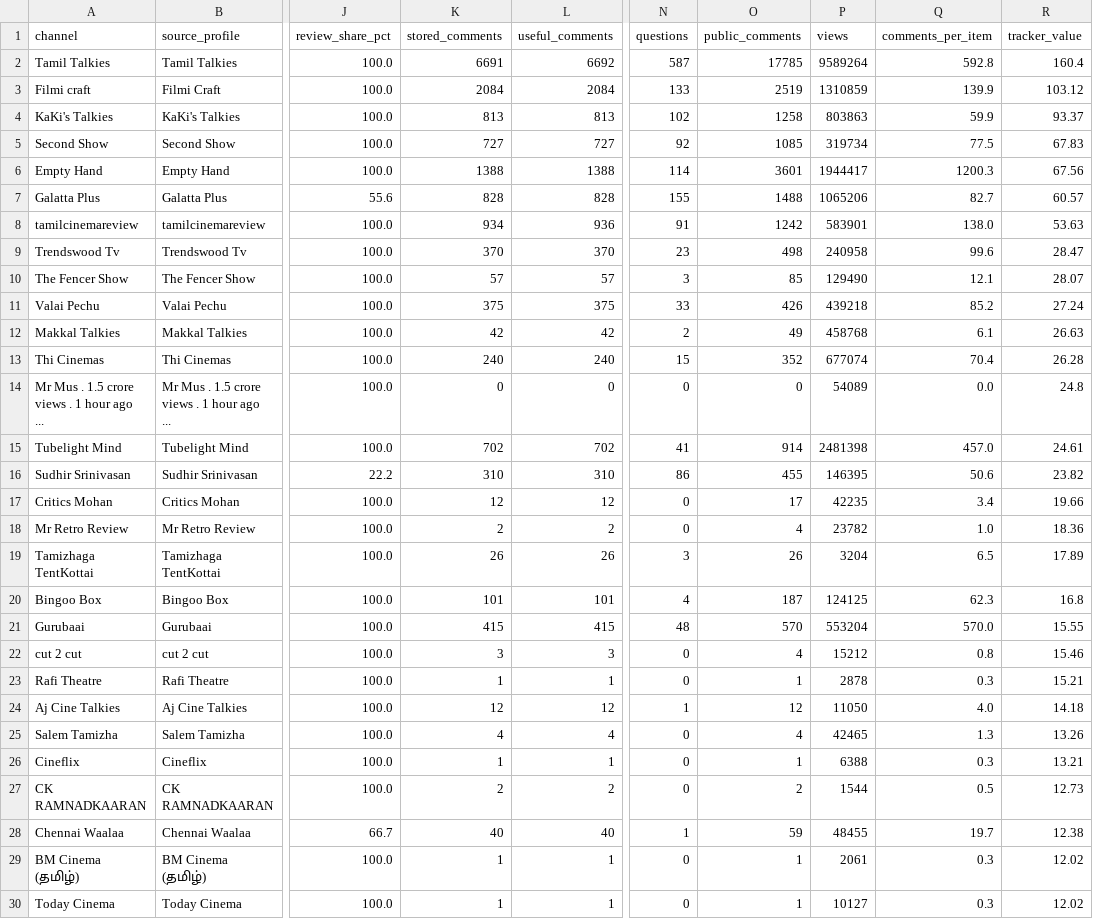
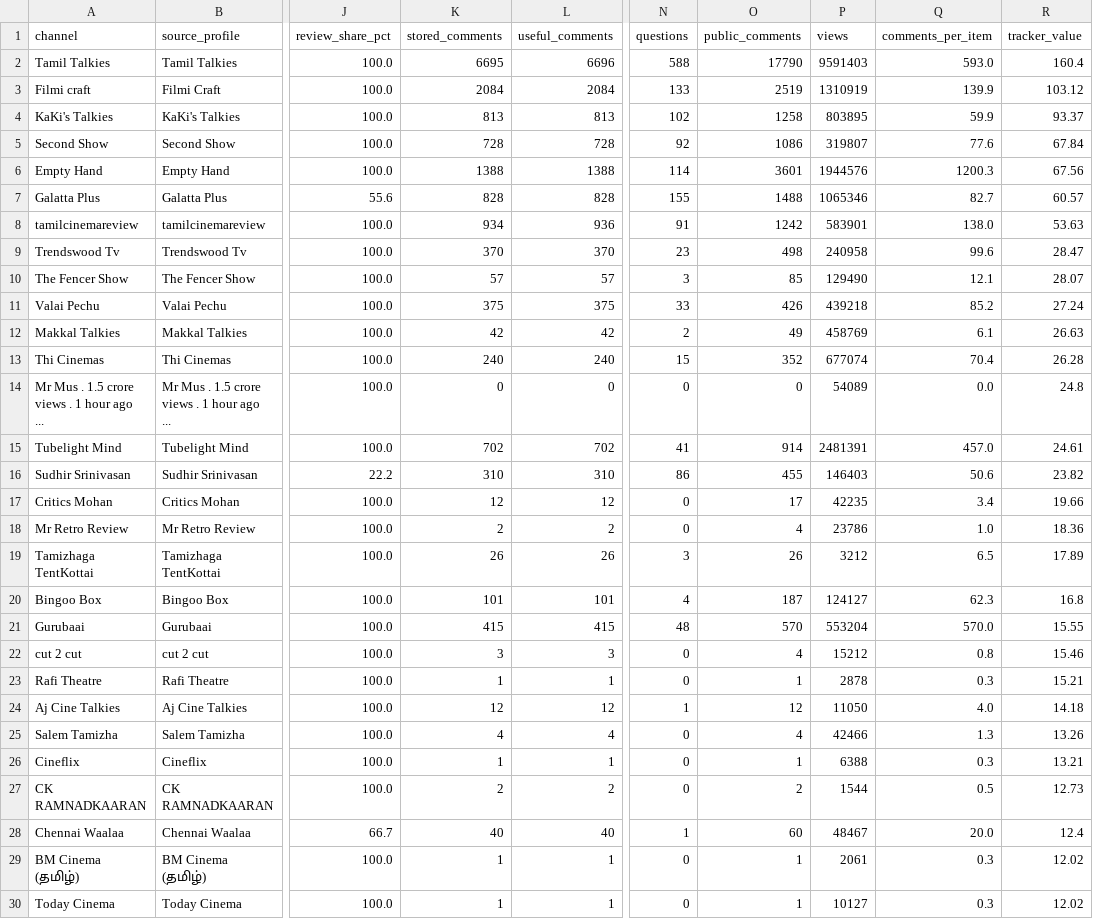
Before and after one commit to purushothaman-98/cinema-wall, a CSV file: data/live/channel_evaluation.csv, drawn as a sheet; only a part is shown, gaps mark what is left out; the diff covers the shown part only; the diff names each change by its address in the sheet, - before the commit and + after, or states it on an @@ line.

```diff
--- a/data/live/channel_evaluation.csv
+++ b/data/live/channel_evaluation.csv
-K2 (stored_comments): 6691
+K2 (stored_comments): 6695
-L2 (useful_comments): 6692
+L2 (useful_comments): 6696
-N2 (questions): 587
+N2 (questions): 588
-O2 (public_comments): 17785
+O2 (public_comments): 17790
-P2 (views): 9589264
+P2 (views): 9591403
-Q2 (comments_per_item): 592.8
+Q2 (comments_per_item): 593.0
-P3 (views): 1310859
+P3 (views): 1310919
-P4 (views): 803863
+P4 (views): 803895
-K5 (stored_comments): 727
+K5 (stored_comments): 728
-L5 (useful_comments): 727
+L5 (useful_comments): 728
-O5 (public_comments): 1085
+O5 (public_comments): 1086
-P5 (views): 319734
+P5 (views): 319807
-Q5 (comments_per_item): 77.5
+Q5 (comments_per_item): 77.6
-R5 (tracker_value): 67.83
+R5 (tracker_value): 67.84
-P6 (views): 1944417
+P6 (views): 1944576
-P7 (views): 1065206
+P7 (views): 1065346
-P12 (views): 458768
+P12 (views): 458769
-P15 (views): 2481398
+P15 (views): 2481391
-P16 (views): 146395
+P16 (views): 146403
-P18 (views): 23782
+P18 (views): 23786
-P19 (views): 3204
+P19 (views): 3212
-P20 (views): 124125
+P20 (views): 124127
-P25 (views): 42465
+P25 (views): 42466
-O28 (public_comments): 59
+O28 (public_comments): 60
-P28 (views): 48455
+P28 (views): 48467
-Q28 (comments_per_item): 19.7
+Q28 (comments_per_item): 20.0
-R28 (tracker_value): 12.38
+R28 (tracker_value): 12.4
```
Also changed, not shown: 9 edited cells elsewhere in this file, data/live/top_channel_coverage.csv, 2 other files.
